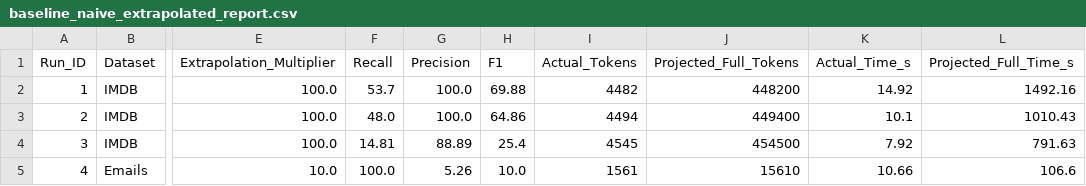
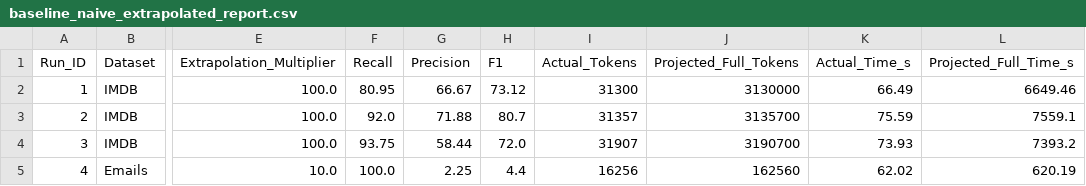
Before and after one commit to Kronk12/CS-541-Semantic-Join-Exploration, a CSV file: src/evaluation/logs/baseline_naive_extrapolated_report.csv, drawn as a sheet; only a part is shown, gaps mark what is left out; the diff covers the shown part only; the diff names each change by its address in the sheet, - before the commit and + after, or states it on an @@ line.

```diff
--- a/src/evaluation/logs/baseline_naive_extrapolated_report.csv
+++ b/src/evaluation/logs/baseline_naive_extrapolated_report.csv
-F2 (Recall): 53.7
+F2 (Recall): 80.95
-G2 (Precision): 100.0
+G2 (Precision): 66.67
-H2 (F1): 69.88
+H2 (F1): 73.12
-I2 (Actual_Tokens): 4482
+I2 (Actual_Tokens): 31300
-J2 (Projected_Full_Tokens): 448200
+J2 (Projected_Full_Tokens): 3130000
-K2 (Actual_Time_s): 14.92
+K2 (Actual_Time_s): 66.49
-L2 (Projected_Full_Time_s): 1492.16
+L2 (Projected_Full_Time_s): 6649.46
-F3 (Recall): 48.0
+F3 (Recall): 92.0
-G3 (Precision): 100.0
+G3 (Precision): 71.88
-H3 (F1): 64.86
+H3 (F1): 80.7
-I3 (Actual_Tokens): 4494
+I3 (Actual_Tokens): 31357
-J3 (Projected_Full_Tokens): 449400
+J3 (Projected_Full_Tokens): 3135700
-K3 (Actual_Time_s): 10.1
+K3 (Actual_Time_s): 75.59
-L3 (Projected_Full_Time_s): 1010.43
+L3 (Projected_Full_Time_s): 7559.1
-F4 (Recall): 14.81
+F4 (Recall): 93.75
-G4 (Precision): 88.89
+G4 (Precision): 58.44
-H4 (F1): 25.4
+H4 (F1): 72.0
-I4 (Actual_Tokens): 4545
+I4 (Actual_Tokens): 31907
-J4 (Projected_Full_Tokens): 454500
+J4 (Projected_Full_Tokens): 3190700
-K4 (Actual_Time_s): 7.92
+K4 (Actual_Time_s): 73.93
-L4 (Projected_Full_Time_s): 791.63
+L4 (Projected_Full_Time_s): 7393.2
-G5 (Precision): 5.26
+G5 (Precision): 2.25
-H5 (F1): 10.0
+H5 (F1): 4.4
-I5 (Actual_Tokens): 1561
+I5 (Actual_Tokens): 16256
-J5 (Projected_Full_Tokens): 15610
+J5 (Projected_Full_Tokens): 162560
-K5 (Actual_Time_s): 10.66
+K5 (Actual_Time_s): 62.02
-L5 (Projected_Full_Time_s): 106.6
+L5 (Projected_Full_Time_s): 620.19
```
Also changed, not shown: 39 edited cells elsewhere in this file, data/table_a_emails.csv, data/table_b_emails.csv, 15 other files.
